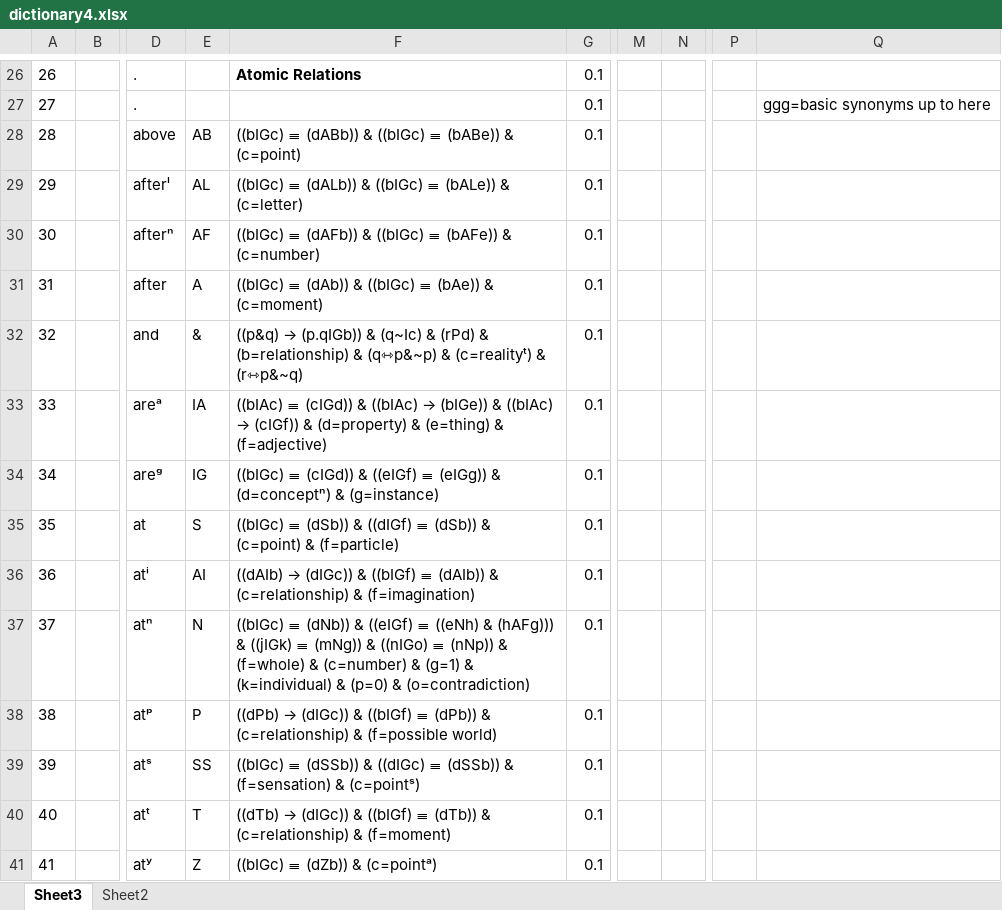
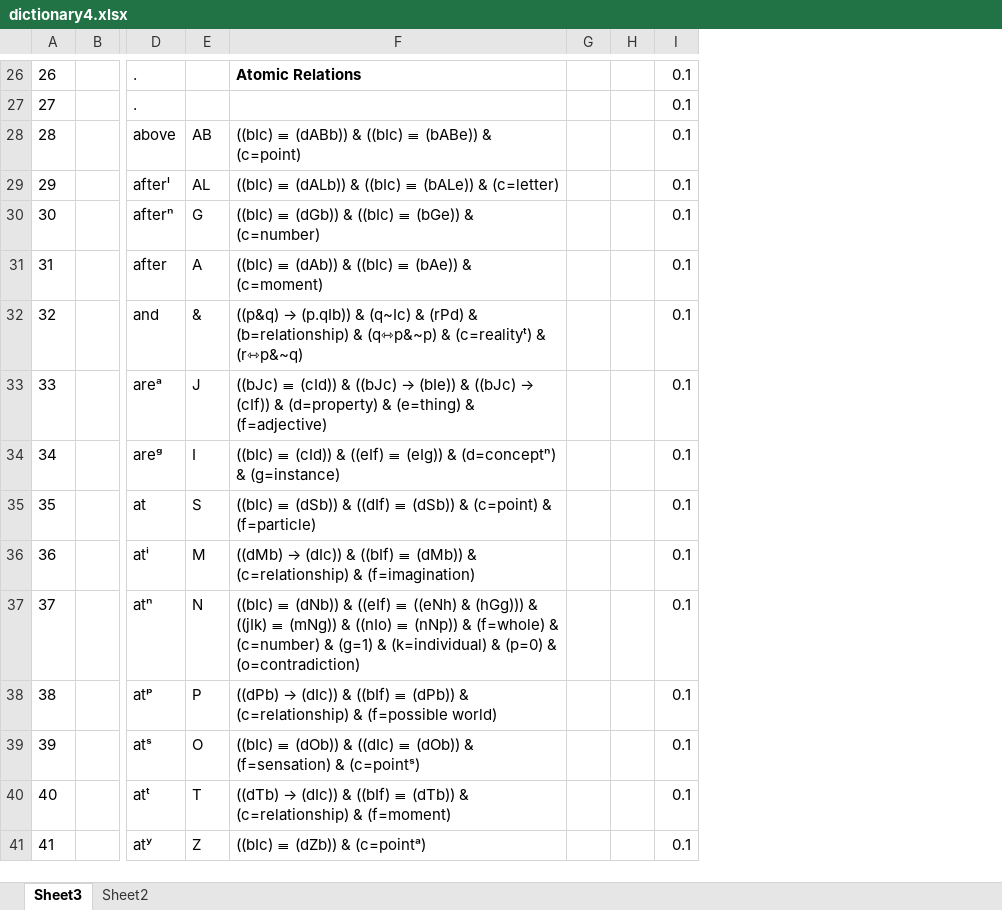
Before and after one commit to kittdotech/inference_engine2, an Excel workbook: inference2/dictionary4.xlsx, sheet Sheet3, drawn as a sheet; only a part is shown, gaps mark what is left out; values as stored, in another font and other column widths than the file's, no borders; removed rows and columns are numbered as before the commit, all else as after; the diff covers the shown part only; the diff names each change by its address in the sheet, - before the commit and + after, or states it on an @@ line.

```diff
--- a/inference2/dictionary4.xlsx (sheet Sheet3)
+++ b/inference2/dictionary4.xlsx (sheet Sheet3)
+column G, empty
+column H, empty
-column M, empty
-column N, empty
-column P, empty
-column Q, row 27: ggg=basic synonyms up to here
-F28: ((bIGc) ≡ (dABb)) & ((bIGc) ≡ (bABe))…
+F28: ((bIc) ≡ (dABb)) & ((bIc) ≡ (bABe))…
-F29: ((bIGc) ≡ (dALb)) & ((bIGc) ≡ (bALe))…
+F29: ((bIc) ≡ (dALb)) & ((bIc) ≡ (bALe))…
-E30: AF
+E30: G
-F30: ((bIGc) ≡ (dAFb)) & ((bIGc) ≡ (bAFe)) & (c=number)
+F30: ((bIc) ≡ (dGb)) & ((bIc) ≡ (bGe)) & (c=number)
-F31: ((bIGc) ≡ (dAb)) & ((bIGc) ≡ (bAe))…
+F31: ((bIc) ≡ (dAb)) & ((bIc) ≡ (bAe))…
@@ F32: ((p&q) → (p.qIGb)) & (q~Ic)… → ((p&q) → (p.qIb)) & (q~Ic)… @@
-E33: IA
+E33: J
@@ F33: ((bIAc) ≡ (cIGd)) & ((bIAc) → (bIGe)) & ((bIAc) → (cIGf)) & (d=property)… → ((bJc) ≡ (cId)) & ((bJc) → (bIe)) & ((bJc) → (cIf)) & (d=property)… @@
-E34: IG
+E34: I
-F34: ((bIGc) ≡ (cIGd)) & ((eIGf) ≡ (eIGg)) & (d=conceptⁿ)…
+F34: ((bIc) ≡ (cId)) & ((eIf) ≡ (eIg)) & (d=conceptⁿ)…
-F35: ((bIGc) ≡ (dSb)) & ((dIGf) ≡ (dSb))…
+F35: ((bIc) ≡ (dSb)) & ((dIf) ≡ (dSb))…
-E36: AI
+E36: M
@@ F36: ((dAIb) → (dIGc)) & ((bIGf) ≡ (dAIb)) & (c=relationship)… → ((dMb) → (dIc)) & ((bIf) ≡ (dMb)) & (c=relationship)… @@
-F37: ((bIGc) ≡ (dNb)) & ((eIGf) ≡ ((eNh) & (hAFg))) & ((jIGk) ≡ (mNg)) & ((nIGo) ≡ (nNp))…
+F37: ((bIc) ≡ (dNb)) & ((eIf) ≡ ((eNh) & (hGg))) & ((jIk) ≡ (mNg)) & ((nIo) ≡ (nNp))…
@@ F38: ((dPb) → (dIGc)) & ((bIGf) ≡ (dPb))… → ((dPb) → (dIc)) & ((bIf) ≡ (dPb))… @@
-E39: SS
+E39: O
-F39: ((bIGc) ≡ (dSSb)) & ((dIGc) ≡ (dSSb)) & (f=sensation)…
+F39: ((bIc) ≡ (dOb)) & ((dIc) ≡ (dOb)) & (f=sensation)…
@@ F40: ((dTb) → (dIGc)) & ((bIGf) ≡ (dTb))… → ((dTb) → (dIc)) & ((bIf) ≡ (dTb))… @@
-F41: ((bIGc) ≡ (dZb)) & (c=pointᵃ)
+F41: ((bIc) ≡ (dZb)) & (c=pointᵃ)
```
Also changed, not shown: 1 removed row and 529 edited cells elsewhere in this sheet, sheet Sheet2, formulas that keep their value, 8 other files.
